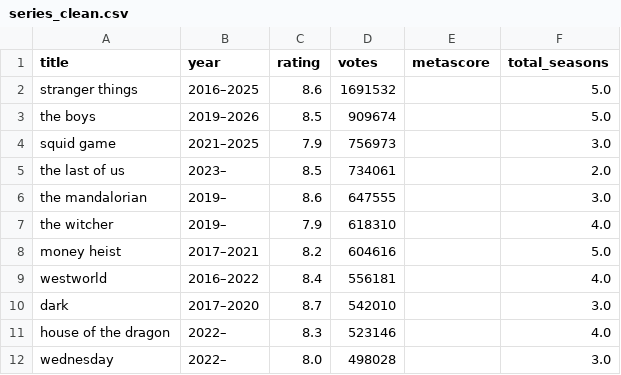
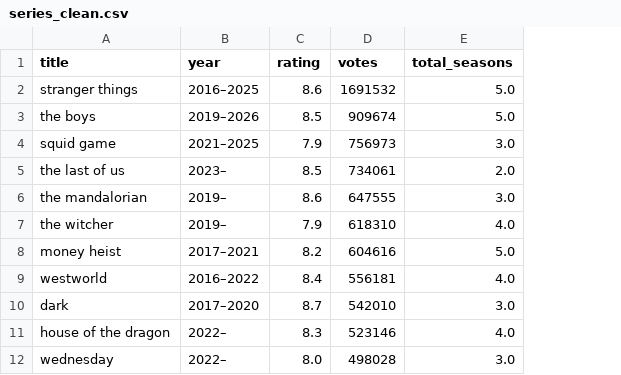
Before and after one commit to CorentinBYnov/book-movie-adaptation_etl, a CSV file: data/processed/series_clean.csv, drawn as a sheet; only a part is shown; the diff names each change by its address in the sheet, - before the commit and + after, or states it on an @@ line.

```diff
--- a/data/processed/series_clean.csv
+++ b/data/processed/series_clean.csv
-column E (metascore), empty
```
Also changed, not shown: data/processed/join_books_movies.csv, data/processed/movies_full.csv, 7 other files.
